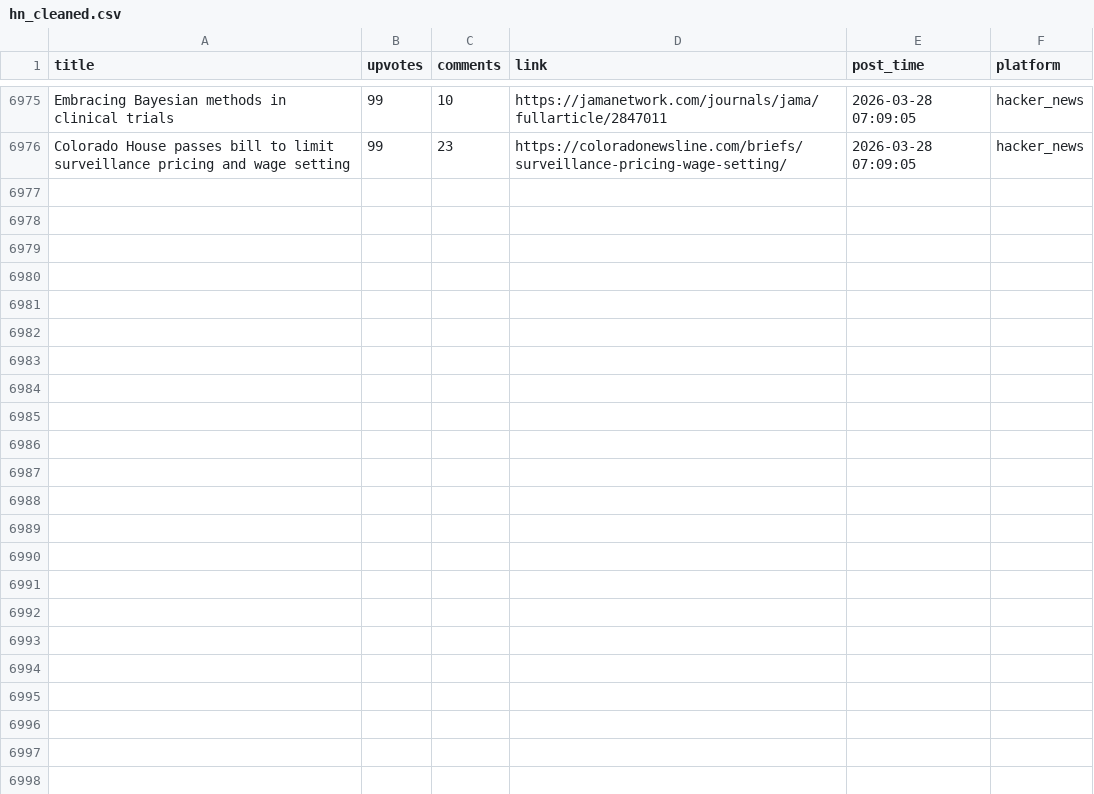
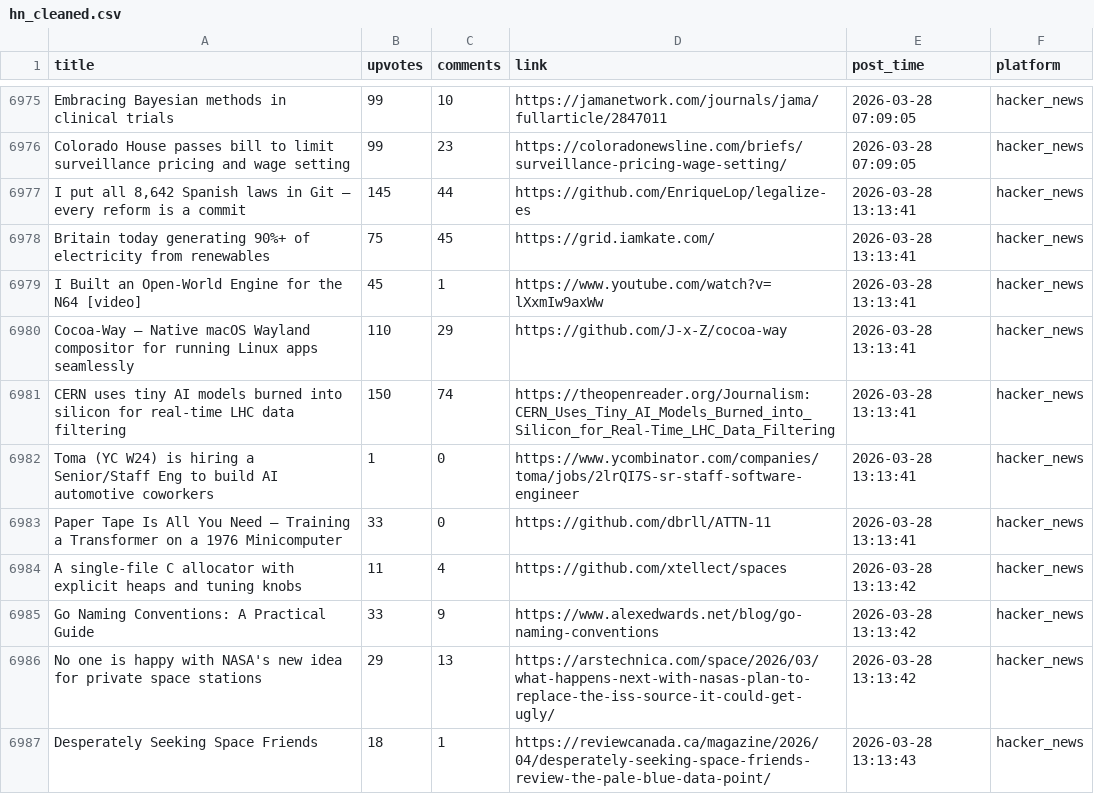
Before and after one commit to codemmaann/web-scrapping-project, a CSV file: clean_data/hn_cleaned.csv, drawn as a sheet; only a part is shown, gaps mark what is left out.

```diff
--- a/clean_data/hn_cleaned.csv
+++ b/clean_data/hn_cleaned.csv
@@ -6976 +6976,12 @@ Embracing Bayesian methods in clinical trials,99,10,https://jamanetwork.com/jour
 Colorado House passes bill to limit surveillance pricing and wage setting,99,23,https://coloradonewsline.com/briefs/surveillance-pricing-wage-setting/,2026-03-28 07:09:05,hacker_news
+"I put all 8,642 Spanish laws in Git – every reform is a commit",145,44,https://github.com/EnriqueLop/legalize-es,2026-03-28 13:13:41,hacker_news
+Britain today generating 90%+ of electricity from renewables,75,45,https://grid.iamkate.com/,2026-03-28 13:13:41,hacker_news
+I Built an Open-World Engine for the N64 [video],45,1,https://www.youtube.com/watch?v=lXxmIw9axWw,2026-03-28 13:13:41,hacker_news
+Cocoa-Way – Native macOS Wayland compositor for running Linux apps seamlessly,110,29,https://github.com/J-x-Z/cocoa-way,2026-03-28 13:13:41,hacker_news
+CERN uses tiny AI models burned into silicon for real-time LHC data filtering,150,74,https://theopenreader.org/Journalism:CERN_Uses_Tiny_AI_Models_Burned_into_Silicon_for_Real-Time_LHC_Data_Filtering,2026-03-28 13:13:41,hacker_news
+Toma (YC W24) is hiring a Senior/Staff Eng to build AI automotive coworkers,1,0,https://www.ycombinator.com/companies/toma/jobs/2lrQI7S-sr-staff-software-engineer,2026-03-28 13:13:41,hacker_news
+Paper Tape Is All You Need – Training a Transformer on a 1976 Minicomputer,33,0,https://github.com/dbrll/ATTN-11,2026-03-28 13:13:41,hacker_news
+A single-file C allocator with explicit heaps and tuning knobs,11,4,https://github.com/xtellect/spaces,2026-03-28 13:13:42,hacker_news
+Go Naming Conventions: A Practical Guide,33,9,https://www.alexedwards.net/blog/go-naming-conventions,2026-03-28 13:13:42,hacker_news
+No one is happy with NASA's new idea for private space stations,29,13,https://arstechnica.com/space/2026/03/what-happens-next-with-nasas-plan-to-replace-the-iss-source-it-could-get-ugly/,2026-03-28 13:13:42,hacker_news
+Desperately Seeking Space Friends,18,1,https://reviewcanada.ca/magazine/2026/04/desperately-seeking-space-friends-review-the-pale-blue-data-point/,2026-03-28 13:13:43,hacker_news
```
Also changed, not shown: clean_data/lobsters_clean.csv, 8 other files.
